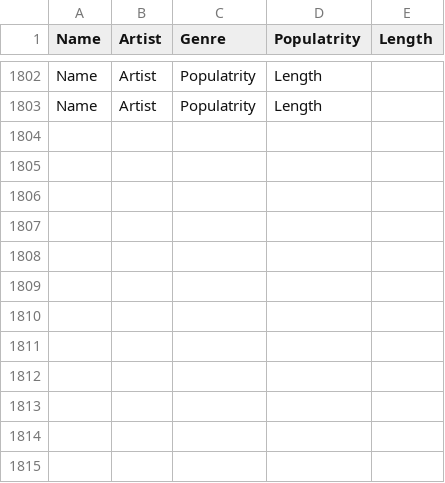
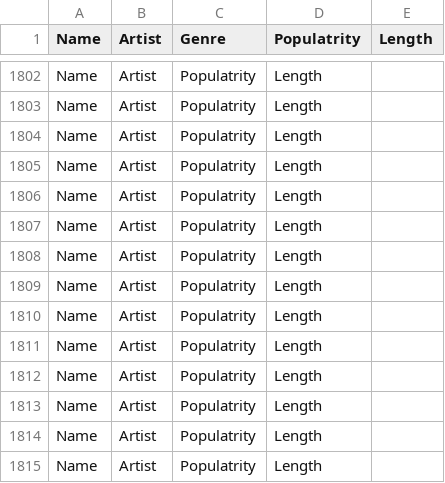
Before and after one commit to AJ-C22/SpotifyVisualizer, a CSV file: songs.csv, drawn as a sheet; only a part is shown, gaps mark what is left out.

```diff
--- a/songs.csv
+++ b/songs.csv
@@ -1803 +1803,13 @@ Name,Artist,Populatrity,Length,
 Name,Artist,Populatrity,Length,
+Name,Artist,Populatrity,Length,
+Name,Artist,Populatrity,Length,
+Name,Artist,Populatrity,Length,
+Name,Artist,Populatrity,Length,
+Name,Artist,Populatrity,Length,
+Name,Artist,Populatrity,Length,
+Name,Artist,Populatrity,Length,
+Name,Artist,Populatrity,Length,
+Name,Artist,Populatrity,Length,
+Name,Artist,Populatrity,Length,
+Name,Artist,Populatrity,Length,
+Name,Artist,Populatrity,Length,
```
Also changed, not shown: 5 other files.
